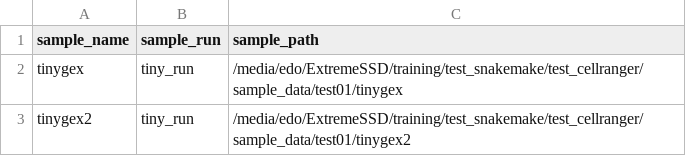
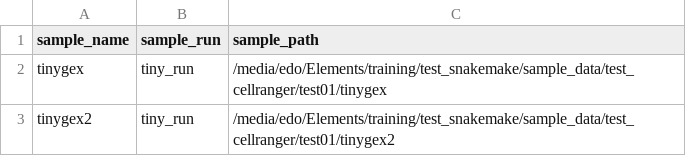
Before and after one commit to pedriniedoardo/snakemake_cellranger_tests, a CSV file: cellranger_test_03_multiruns/config/samplesTestFast.csv, drawn as a sheet.

```diff
--- a/cellranger_test_03_multiruns/config/samplesTestFast.csv
+++ b/cellranger_test_03_multiruns/config/samplesTestFast.csv
@@ -1,3 +1,3 @@
 sample_name,sample_run,sample_path
-tinygex,tiny_run,/media/edo/ExtremeSSD/training/test_snakemake/test_cellranger/sample_data/test01/tinygex
-tinygex2,tiny_run,/media/edo/ExtremeSSD/training/test_snakemake/test_cellranger/sample_data/test01/tinygex2
+tinygex,tiny_run,/media/edo/Elements/training/test_snakemake/sample_data/test_cellranger/test01/tinygex
+tinygex2,tiny_run,/media/edo/Elements/training/test_snakemake/sample_data/test_cellranger/test01/tinygex2
```
Also changed, not shown: cellranger_test_03_multiruns/config/samplesTestFastRuns.csv, 4 other files.
